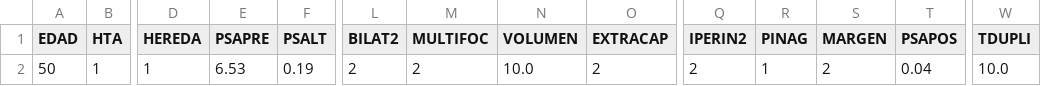
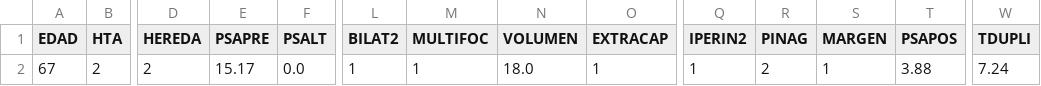
Before and after one commit to davicillo22/TFG, a CSV file: TFG/dataPatient.csv, drawn as a sheet; only a part is shown, gaps mark what is left out; the diff covers the shown part only; the diff names each change by its address in the sheet, - before the commit and + after, or states it on an @@ line.

```diff
--- a/TFG/dataPatient.csv
+++ b/TFG/dataPatient.csv
-A2 (EDAD): 50
+A2 (EDAD): 67
-B2 (HTA): 1
+B2 (HTA): 2
-D2 (HEREDA): 1
+D2 (HEREDA): 2
-E2 (PSAPRE): 6.53
+E2 (PSAPRE): 15.17
-F2 (PSALT): 0.19
+F2 (PSALT): 0.0
-L2 (BILAT2): 2
+L2 (BILAT2): 1
-M2 (MULTIFOC): 2
+M2 (MULTIFOC): 1
-N2 (VOLUMEN): 10.0
+N2 (VOLUMEN): 18.0
-O2 (EXTRACAP): 2
+O2 (EXTRACAP): 1
-Q2 (IPERIN2): 2
+Q2 (IPERIN2): 1
-R2 (PINAG): 1
+R2 (PINAG): 2
-S2 (MARGEN): 2
+S2 (MARGEN): 1
-T2 (PSAPOS): 0.04
+T2 (PSAPOS): 3.88
-W2 (TDUPLI): 10.0
+W2 (TDUPLI): 7.24
```
Also changed, not shown: 20 edited cells elsewhere in this file, TFG/data.csv, TFG/dataPatientAdd.csv, 6 other files.
